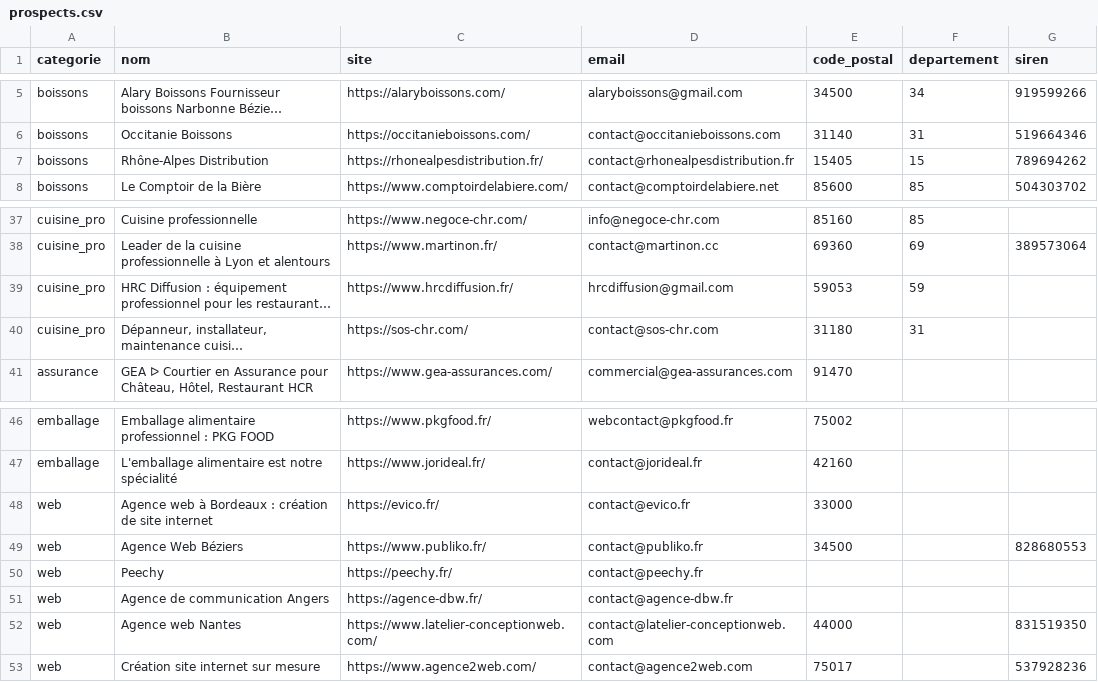
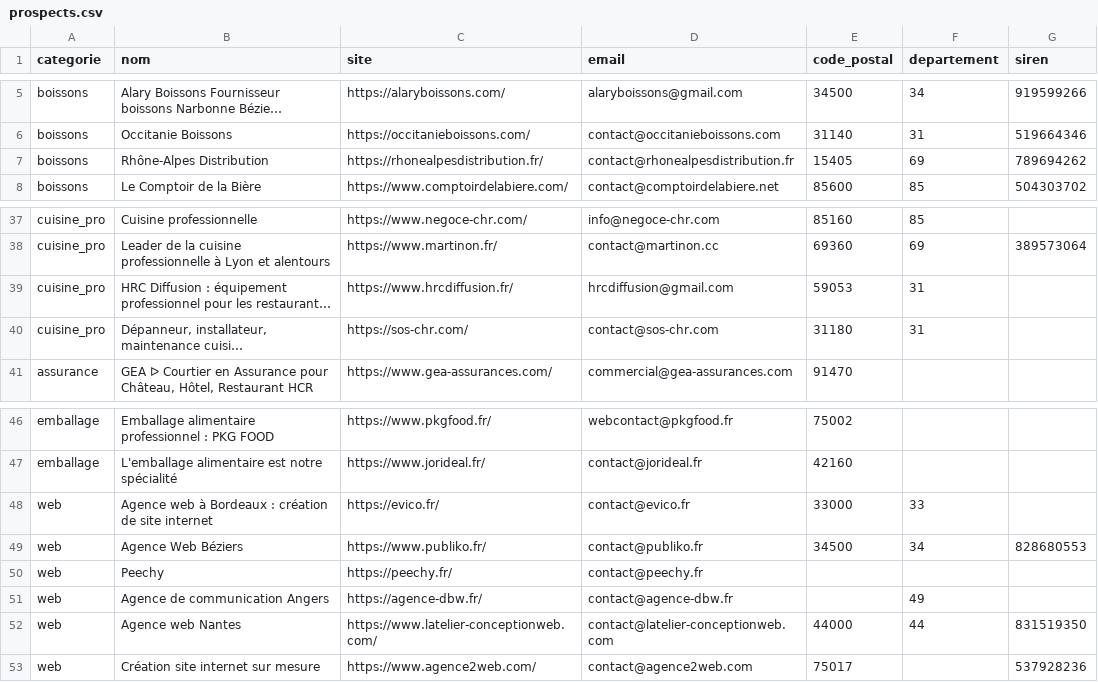
Before and after one commit to VincentTaupinCodeLab/Radar, a CSV file: prospection/prospects.csv, drawn as a sheet; only a part is shown, gaps mark what is left out; long unchanged cells end in …; the diff names each change by its address in the sheet, - before the commit and + after, or states it on an @@ line.

```diff
--- a/prospection/prospects.csv
+++ b/prospection/prospects.csv
-F7 (departement): 15
+F7 (departement): 69
-F39 (departement): 59
+F39 (departement): 31
-F48 (departement): (empty)
+F48 (departement): 33
-F49 (departement): (empty)
+F49 (departement): 34
-F51 (departement): (empty)
+F51 (departement): 49
-F52 (departement): (empty)
+F52 (departement): 44
```
Also changed, not shown: prospection/brouillons.csv, prospection/suivi.csv, 2 other files.
